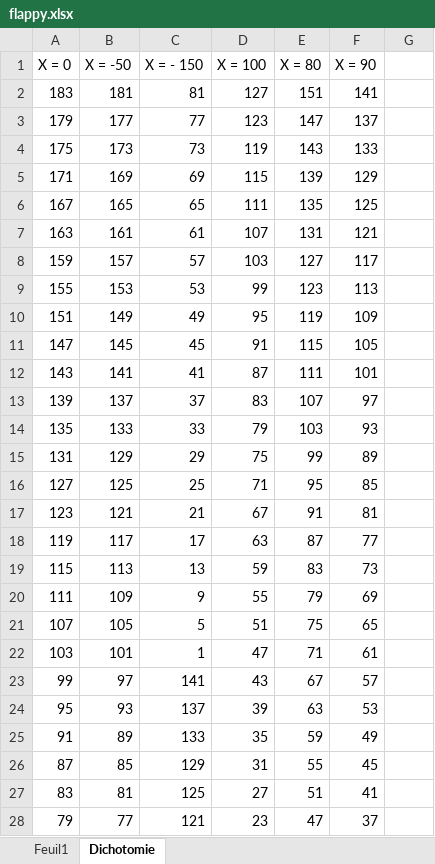
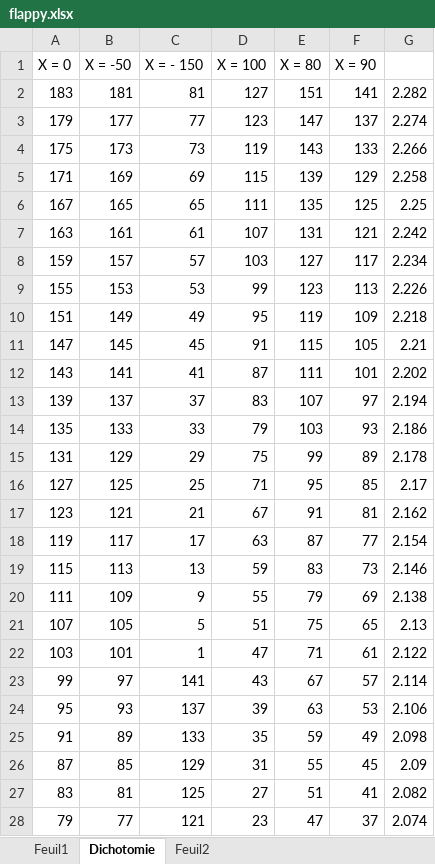
Before and after one commit to HerelAdrastel/AIFlappy, an Excel workbook: flappy.xlsx, sheet Dichotomie, drawn as a sheet; only a part is shown; values as stored, in another font and other column widths than the file's, no borders; charts and pictures not drawn; the diff covers the shown part only; the diff names each change by its address in the sheet, - before the commit and + after, or states it on an @@ line.

```diff
--- a/flappy.xlsx (sheet Dichotomie)
+++ b/flappy.xlsx (sheet Dichotomie)
+sheet tab: Feuil2
-G2: (empty)
+G2: 2.282
-G3: (empty)
+G3: 2.274
-G4: (empty)
+G4: 2.266
-G5: (empty)
+G5: 2.258
-G6: (empty)
+G6: 2.25
-G7: (empty)
+G7: 2.242
-G8: (empty)
+G8: 2.234
-G9: (empty)
+G9: 2.226
-G10: (empty)
+G10: 2.218
-G11: (empty)
+G11: 2.21
-G12: (empty)
+G12: 2.202
-G13: (empty)
+G13: 2.194
-G14: (empty)
+G14: 2.186
-G15: (empty)
+G15: 2.178
-G16: (empty)
+G16: 2.17
-G17: (empty)
+G17: 2.162
-G18: (empty)
+G18: 2.154
-G19: (empty)
+G19: 2.146
-G20: (empty)
+G20: 2.138
-G21: (empty)
+G21: 2.13
-G22: (empty)
+G22: 2.122
-G23: (empty)
+G23: 2.114
-G24: (empty)
+G24: 2.106
-G25: (empty)
+G25: 2.098
-G26: (empty)
+G26: 2.09
-G27: (empty)
+G27: 2.082
-G28: (empty)
+G28: 2.074
```
Also changed, not shown: 8 edited cells elsewhere in this sheet, charts or pictures, 8 other files.
